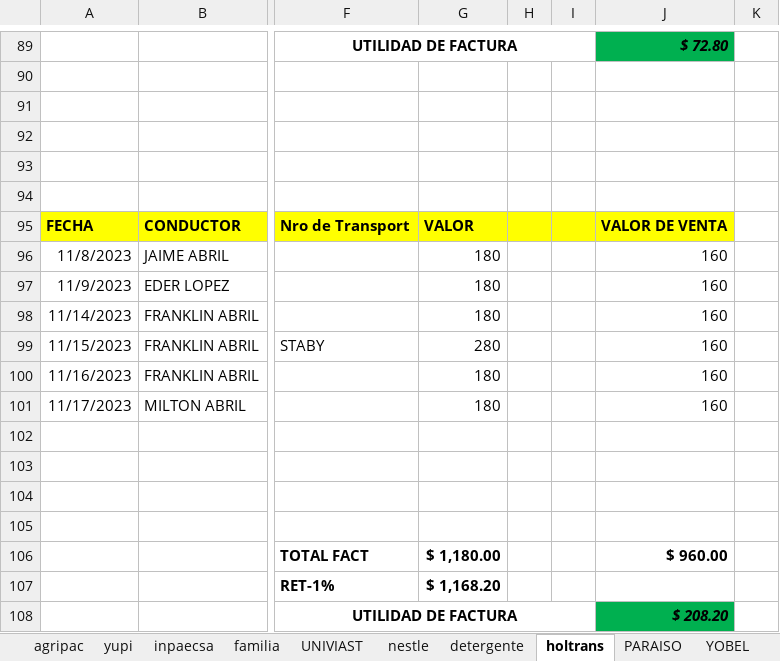
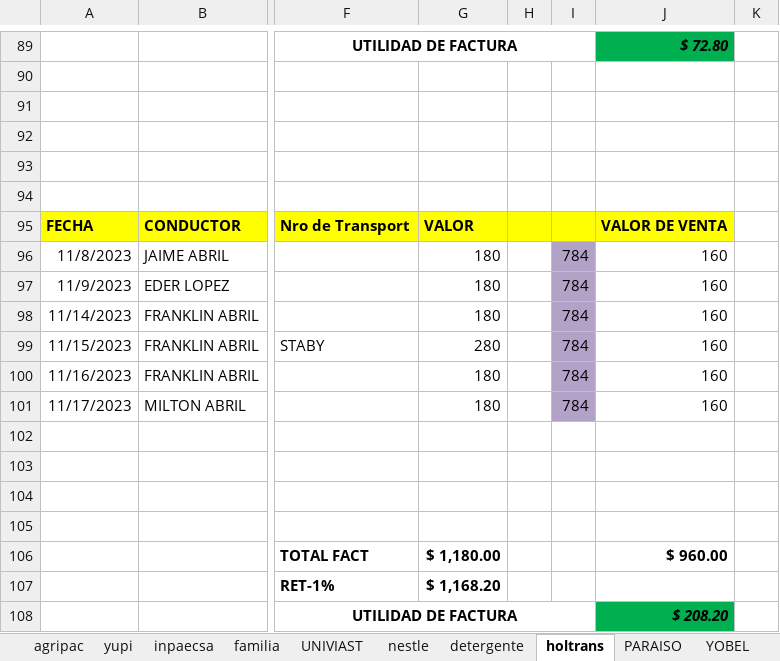
Before and after one commit to ABRILTRANS/OFICINA, an Excel workbook: DOC 2023/Reportes Clientes 2023.xlsx, sheet holtrans, drawn as a sheet; only a part is shown, gaps mark what is left out; values as stored, in another font and other column widths than the file's, no borders; the diff names each change by its address in the sheet, - before the commit and + after, or states it on an @@ line.

```diff
--- a/DOC 2023/Reportes Clientes 2023.xlsx (sheet holtrans)
+++ b/DOC 2023/Reportes Clientes 2023.xlsx (sheet holtrans)
-I96:I101: (empty)
+I96:I101: 784
-I96:I101 fill: none
+I96:I101 fill: #B3A2C7
```
Also changed, not shown: sheet YOBEL, sheet FLUJO DE CAJA, sheet utilidad.
